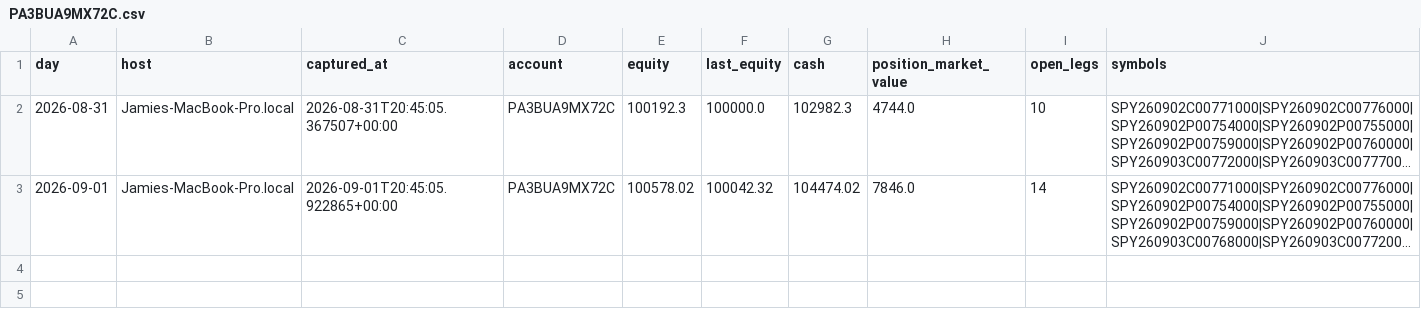
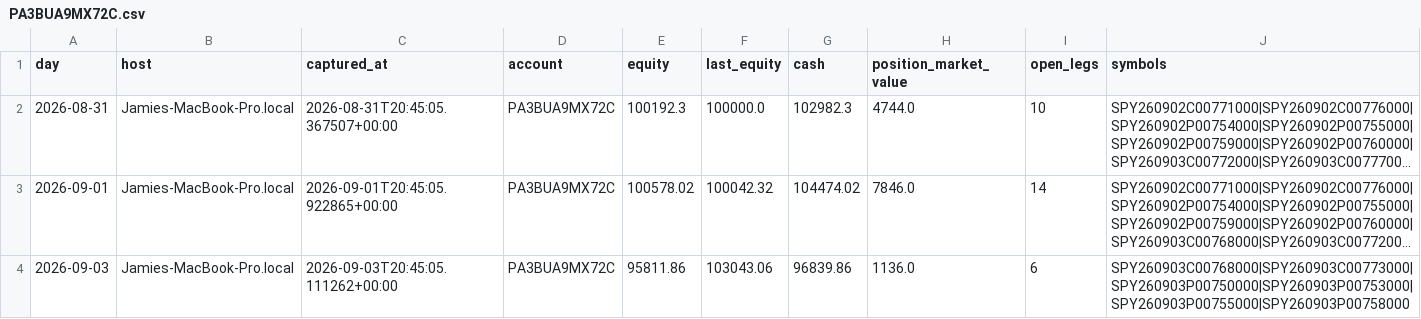
Before and after one commit to meestermuffin/tradesense-hackathon, a CSV file: data/equity/PA3BUA9MX72C.csv, drawn as a sheet; long unchanged cells end in …; the diff names each change by its address in the sheet, - before the commit and + after, or states it on an @@ line.

```diff
--- a/data/equity/PA3BUA9MX72C.csv
+++ b/data/equity/PA3BUA9MX72C.csv
+row 4: 2026-09-03 | Jamies-MacBook-Pro.local | 2026-09-03T20:45:05.111262+00:00 | PA3BUA9MX72C | 95811.86 | 103043.06 | 96839.86 | 1136.0 | 6 | SPY260903C00768000|SPY260903C00773000|SPY260903P00750000|SPY260903P00753000|SPY260903P00755000|SPY260903P00758000
```
Also changed, not shown: 5 other files.
